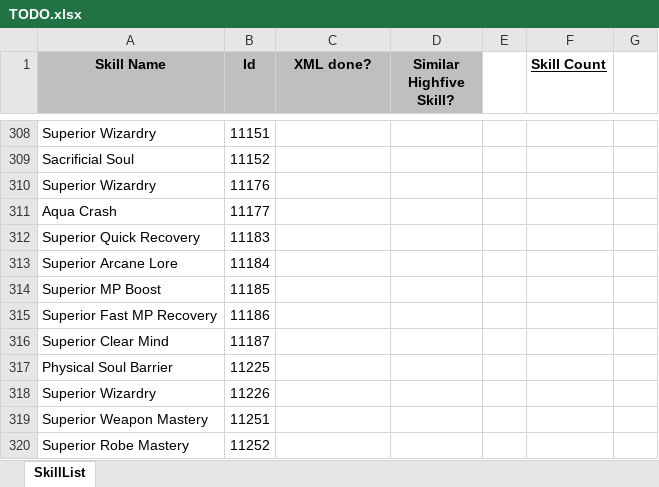
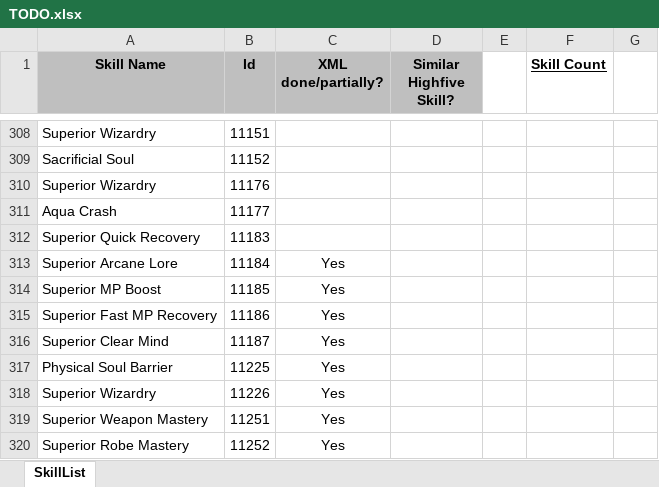
Before and after one commit to w001122/L2J_Mobius, an Excel workbook: trunk/dist/game/data/stats/skills/TODO.xlsx, sheet SkillList, drawn as a sheet; only a part is shown, gaps mark what is left out; values as stored, in another font and other column widths than the file's, no borders; the diff covers the shown part only; the diff names each change by its address in the sheet, - before the commit and + after, or states it on an @@ line.

Commit message:
Minor skill updates.

```diff
--- a/trunk/dist/game/data/stats/skills/TODO.xlsx (sheet SkillList)
+++ b/trunk/dist/game/data/stats/skills/TODO.xlsx (sheet SkillList)
-C1: XML done?
+C1: XML done/partially?
-C313:C320 (XML done/partially?): (empty)
+C313:C320 (XML done/partially?): Yes
```
Also changed, not shown: 71 edited cells elsewhere in this sheet, 3 other files.
